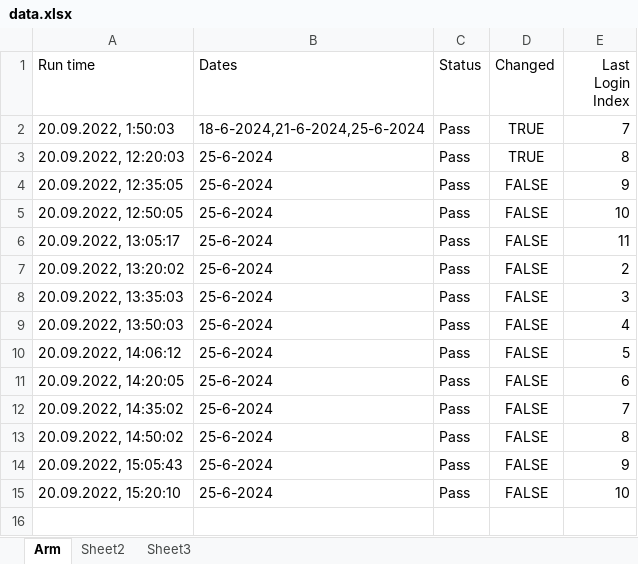
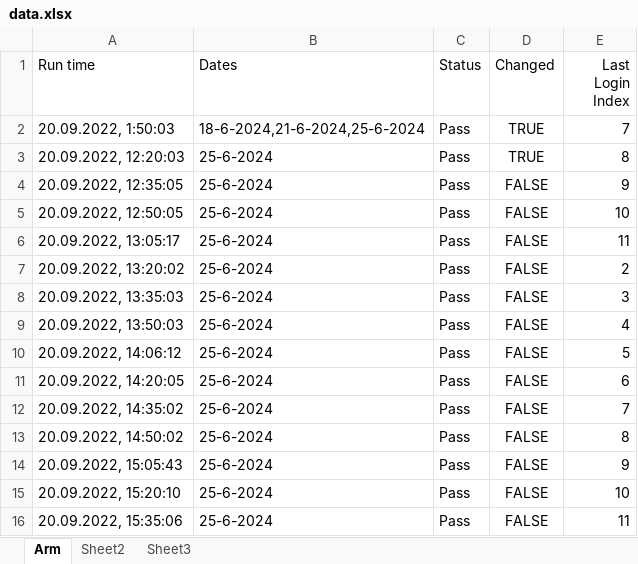
Before and after one commit to GevorgAdamyan/dateCheckerArm, an Excel workbook: data/data.xlsx, sheet Arm, drawn as a sheet; values as stored, in another font and other column widths than the file's, no borders; the diff names each change by its address in the sheet, - before the commit and + after, or states it on an @@ line.

Commit message:
Update data file

```diff
--- a/data/data.xlsx (sheet Arm)
+++ b/data/data.xlsx (sheet Arm)
+row 16: 20.09.2022, 15:35:06 | 25-6-2024 | Pass | FALSE | 11
```
